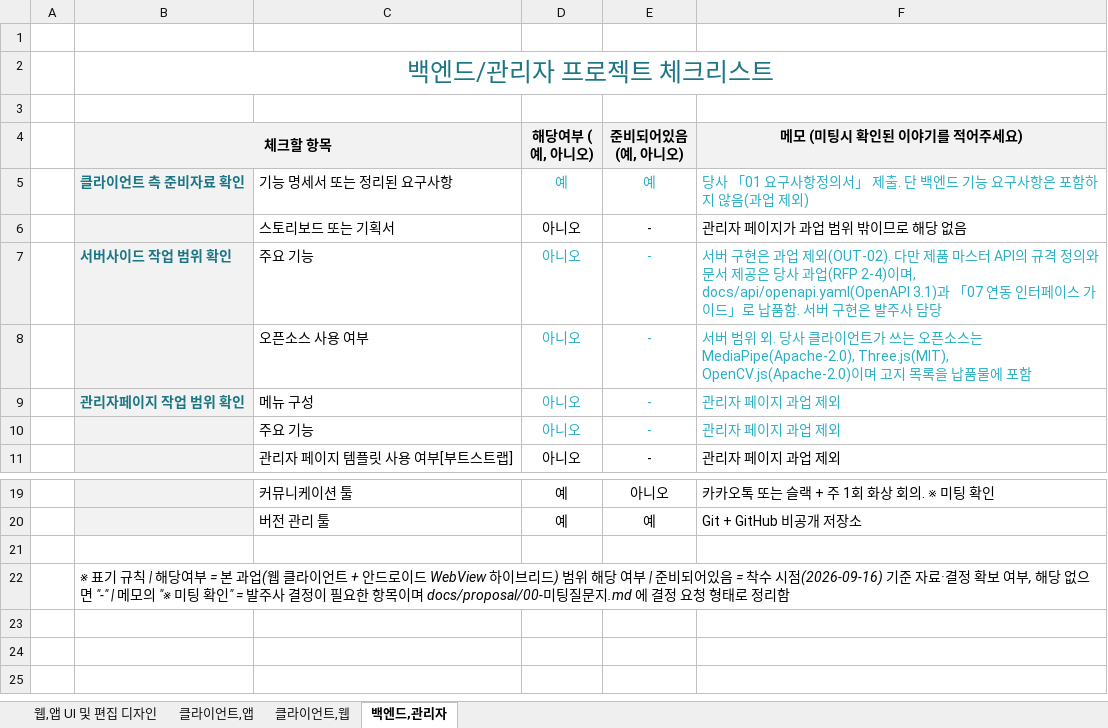
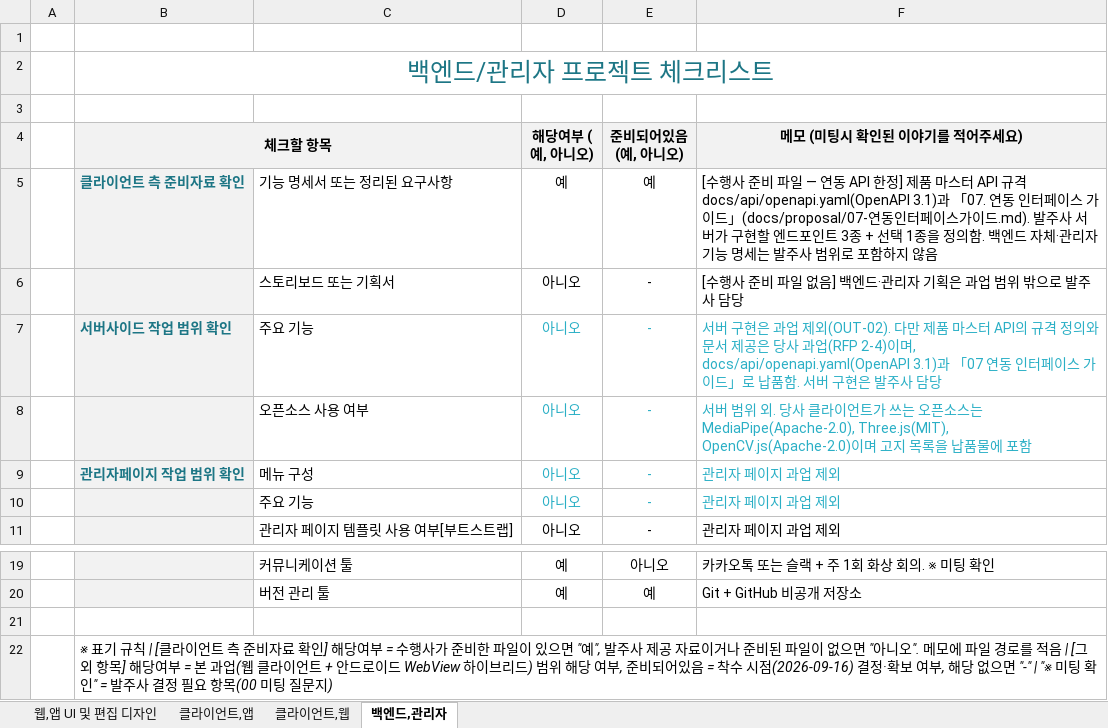
Before and after one commit to Elgrim-2025/glassfitting-poc, an Excel workbook: docs/beforemeetingdocs.xlsx, sheet 백엔드,관리자, drawn as a sheet; only a part is shown, gaps mark what is left out; values as stored, in another font and other column widths than the file's, no borders; the diff names each change by its address in the sheet, - before the commit and + after, or states it on an @@ line.

```diff
--- a/docs/beforemeetingdocs.xlsx (sheet 백엔드,관리자)
+++ b/docs/beforemeetingdocs.xlsx (sheet 백엔드,관리자)
-D5:F5 text colour: #2AAFC5
+D5:F5 text colour: black
-F5 (메모 (미팅시 확인된 이야기를 적어주세요)): 당사 「01 요구사항정의서」 제출. 단 백엔드 기능 요구사항은 포함하지 않음(과업 제외)
+F5 (메모 (미팅시 확인된 이야기를 적어주세요)): [수행사 준비 파일 — 연동 API 한정] 제품 마스터 API 규격 docs/api/openapi.yaml(OpenAPI 3.1)과 「07. 연동 인터페이스 가이드」(docs/proposal/07-연동인터페이스가이드.md). 발주사 서버가 구현할 엔드포인트 3종 + 선택 1종을 정의함. 백엔드 자체·관리자 기능 명세는 발주사 범위로 포함하지 않음
-F6 (메모 (미팅시 확인된 이야기를 적어주세요)): 관리자 페이지가 과업 범위 밖이므로 해당 없음
+F6 (메모 (미팅시 확인된 이야기를 적어주세요)): [수행사 준비 파일 없음] 백엔드·관리자 기획은 과업 범위 밖으로 발주사 담당
-B22 (체크할 항목): …규칙 | 해당여부 = 본 과업(웹 클라이언트 + 안드로이드 WebView 하이브리드) 범위 해당 여부 | 준비되어있음 = 착수 시점(2026-09-16) 기준 자료·결정 확보 여부, 해당 없으면 "-" | 메모의 "※ 미팅 확인" = 발주사 결정이 필요한 항목이며 docs/proposal/00-미팅질문지.md 에 결정 요청 형태로 정리함
+B22 (체크할 항목): …규칙 | [클라이언트 측 준비자료 확인] 해당여부 = 수행사가 준비한 파일이 있으면 "예", 발주사 제공 자료이거나 준비된 파일이 없으면 "아니오". 메모에 파일 경로를 적음 | [그 외 항목] 해당여부 = 본 과업(웹 클라이언트 + 안드로이드 WebView 하이브리드) 범위 해당 여부, 준비되어있음 = 착수 시점(2026-09-16) 결정·확보 여부, 해당 없으면 "-" | "※ 미팅 확인" = 발주사 결정 필요 항목(00 미팅 질문지)
```
Also changed, not shown: sheet 클라이언트,웹, sheet 클라이언트,앱, sheet 웹,앱 UI 및 편집 디자인.
